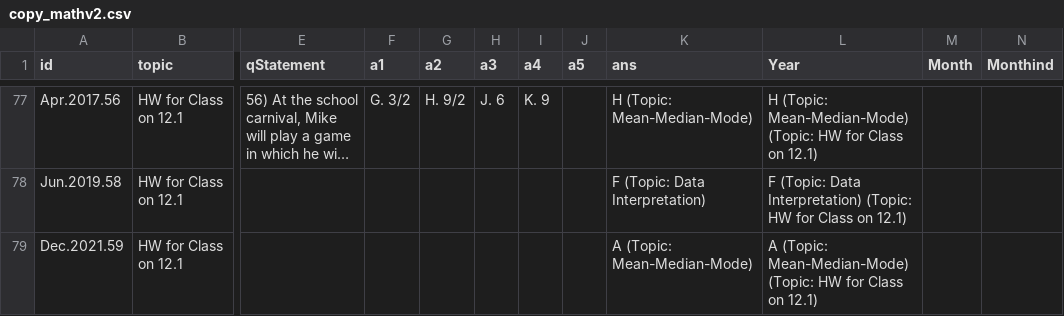
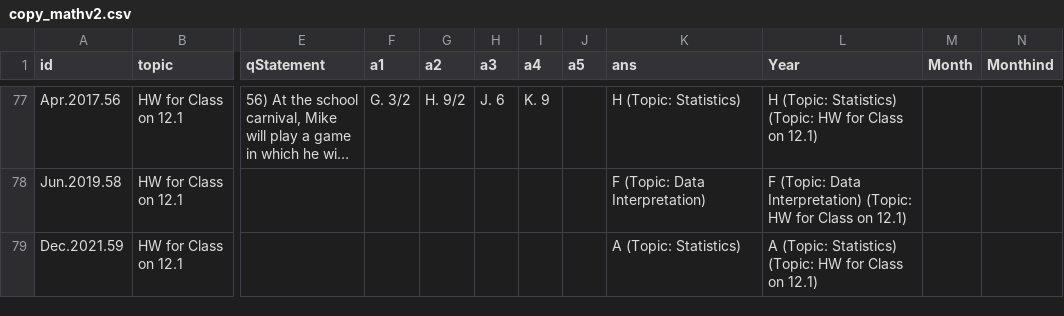
Before and after one commit to bryant-vu/ACT, a CSV file: data/copy_mathv2.csv, drawn as a sheet; only a part is shown, gaps mark what is left out; long unchanged cells end in …; the diff covers the shown part only; the diff names each change by its address in the sheet, - before the commit and + after, or states it on an @@ line.

```diff
--- a/data/copy_mathv2.csv
+++ b/data/copy_mathv2.csv
-K77 (ans): H (Topic: Mean-Median-Mode)
+K77 (ans): H (Topic: Statistics)
-L77 (Year): H (Topic: Mean-Median-Mode) (Topic: HW…
+L77 (Year): H (Topic: Statistics) (Topic: HW…
-K79 (ans): A (Topic: Mean-Median-Mode)
+K79 (ans): A (Topic: Statistics)
-L79 (Year): A (Topic: Mean-Median-Mode) (Topic: HW…
+L79 (Year): A (Topic: Statistics) (Topic: HW…
```
Also changed, not shown: 26 edited cells elsewhere in this file, data/mathv2.csv.
